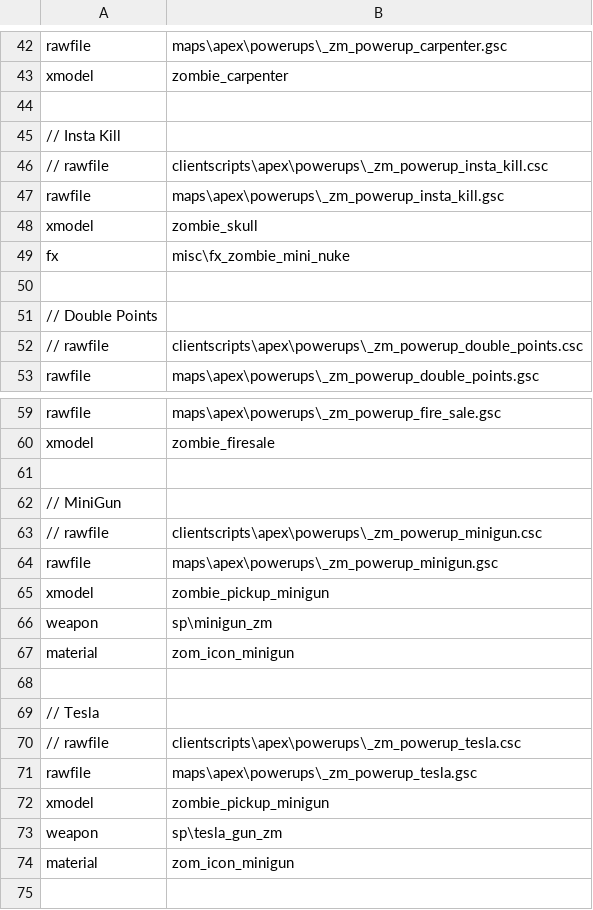
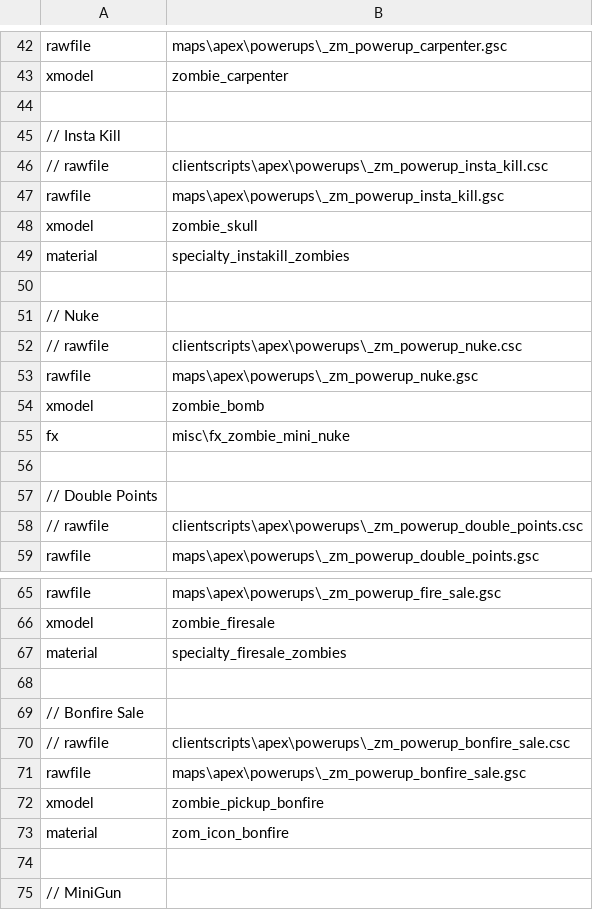
Before and after one commit to zanderlx/T7-Mod, a CSV file: mod.csv, drawn as a sheet; only a part is shown, gaps mark what is left out; the shorter side is filled out with more unchanged rows.

Commit message:
Add bonfire sale powerup

```diff
--- a/mod.csv
+++ b/mod.csv
@@ -48,2 +48,8 @@ rawfile,maps\apex\powerups\_zm_powerup_insta_kill.gsc
 xmodel,zombie_skull
+material,specialty_instakill_zombies
+
+// Nuke
+// rawfile,clientscripts\apex\powerups\_zm_powerup_nuke.csc
+rawfile,maps\apex\powerups\_zm_powerup_nuke.gsc
+xmodel,zombie_bomb
 fx,misc\fx_zombie_mini_nuke
@@ -60,2 +66,9 @@ rawfile,maps\apex\powerups\_zm_powerup_fire_sale.gsc
 xmodel,zombie_firesale
+material,specialty_firesale_zombies
+
+// Bonfire Sale
+// rawfile,clientscripts\apex\powerups\_zm_powerup_bonfire_sale.csc
+rawfile,maps\apex\powerups\_zm_powerup_bonfire_sale.gsc
+xmodel,zombie_pickup_bonfire
+material,zom_icon_bonfire
 
```
Also changed, not shown: 2 other files.
